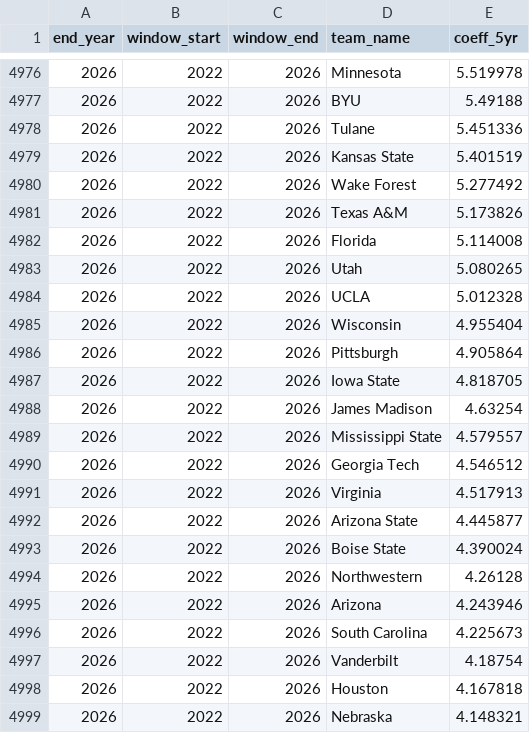
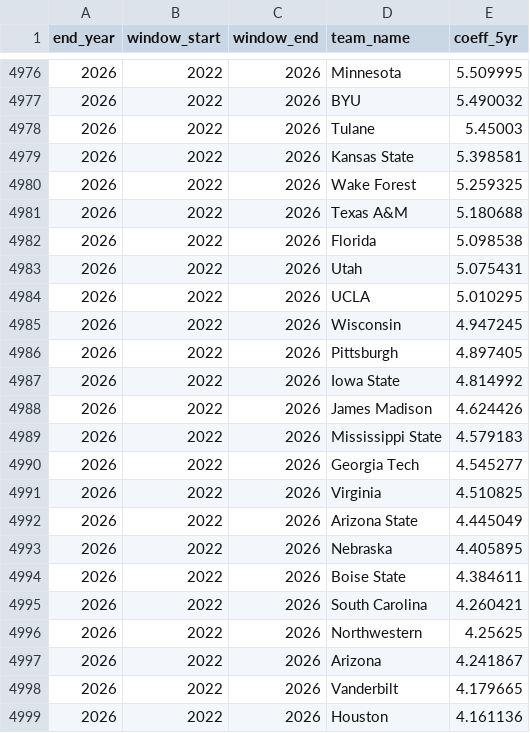
Before and after one commit to ak038819-sudo/College-Football-Coefficient, a CSV file: data/processed/team_coeff_5yr.csv, drawn as a sheet; only a part is shown, gaps mark what is left out; the diff covers the shown part only.

```diff
--- a/data/processed/team_coeff_5yr.csv
+++ b/data/processed/team_coeff_5yr.csv
@@ -4976,24 +4976,24 @@ end_year,window_start,window_end,team_name,coeff_5yr
-2026,2022,2026,Minnesota,5.519978
-2026,2022,2026,BYU,5.49188
-2026,2022,2026,Tulane,5.451336
-2026,2022,2026,Kansas State,5.401519
-2026,2022,2026,Wake Forest,5.277492
-2026,2022,2026,Texas A&M,5.173826
-2026,2022,2026,Florida,5.114008
-2026,2022,2026,Utah,5.080265
-2026,2022,2026,UCLA,5.012328
-2026,2022,2026,Wisconsin,4.955404
-2026,2022,2026,Pittsburgh,4.905864
-2026,2022,2026,Iowa State,4.818705
-2026,2022,2026,James Madison,4.63254
-2026,2022,2026,Mississippi State,4.579557
-2026,2022,2026,Georgia Tech,4.546512
-2026,2022,2026,Virginia,4.517913
-2026,2022,2026,Arizona State,4.445877
-2026,2022,2026,Boise State,4.390024
-2026,2022,2026,Northwestern,4.26128
-2026,2022,2026,Arizona,4.243946
-2026,2022,2026,South Carolina,4.225673
-2026,2022,2026,Vanderbilt,4.18754
-2026,2022,2026,Houston,4.167818
-2026,2022,2026,Nebraska,4.148321
+2026,2022,2026,Minnesota,5.509995
+2026,2022,2026,BYU,5.490032
+2026,2022,2026,Tulane,5.45003
+2026,2022,2026,Kansas State,5.398581
+2026,2022,2026,Wake Forest,5.259325
+2026,2022,2026,Texas A&M,5.180688
+2026,2022,2026,Florida,5.098538
+2026,2022,2026,Utah,5.075431
+2026,2022,2026,UCLA,5.010295
+2026,2022,2026,Wisconsin,4.947245
+2026,2022,2026,Pittsburgh,4.897405
+2026,2022,2026,Iowa State,4.814992
+2026,2022,2026,James Madison,4.624426
+2026,2022,2026,Mississippi State,4.579183
+2026,2022,2026,Georgia Tech,4.545277
+2026,2022,2026,Virginia,4.510825
+2026,2022,2026,Arizona State,4.445049
+2026,2022,2026,Nebraska,4.405895
+2026,2022,2026,Boise State,4.384611
+2026,2022,2026,South Carolina,4.260421
+2026,2022,2026,Northwestern,4.25625
+2026,2022,2026,Arizona,4.241867
+2026,2022,2026,Vanderbilt,4.179665
+2026,2022,2026,Houston,4.161136
```
Also changed, not shown: 131 edited cells elsewhere in this file, data/processed/team_coe2_by_season.csv, data/processed/validation_by_season.csv, 50 other files.
